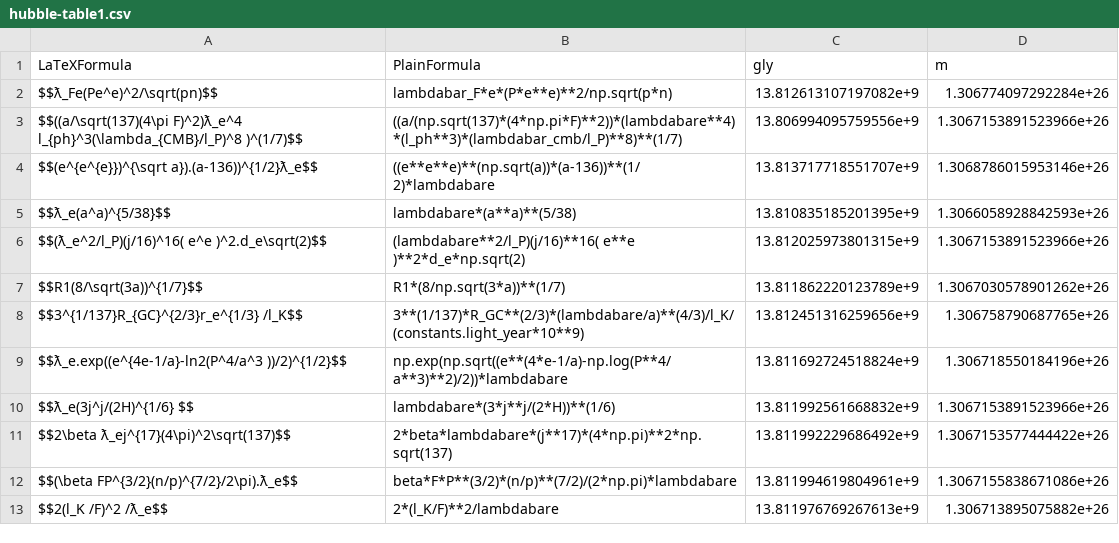
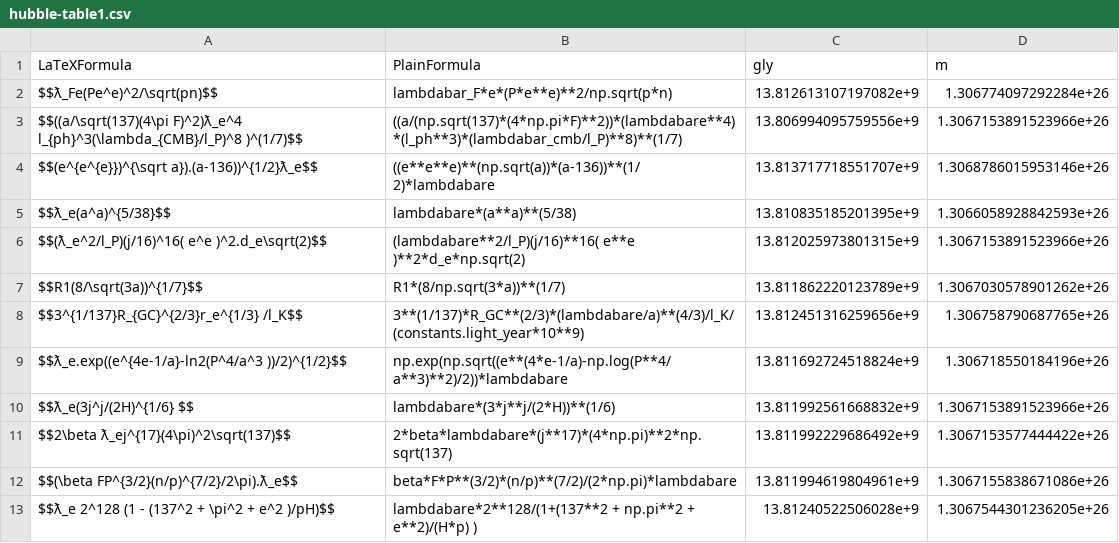
Before and after one commit to LaGuer/hubble-table, a CSV file: hubble-table1.csv, drawn as a sheet; removed rows and columns are numbered as before the commit, all else as after; the diff names each change by its address in the sheet, - before the commit and + after, or states it on an @@ line.

Commit message:
Update hubble-table1.csv

```diff
--- a/hubble-table1.csv
+++ b/hubble-table1.csv
-row 13: $$2(l_K /F)^2 /ƛ_e$$ | 2*(l_K/F)**2/lambdabare | 13.811976769267613e+9 | 1.306713895075882e+26
+row 13: $$ƛ_e 2^128 (1 - (137^2 + \pi^2 + e^2 )/pH)$$ | lambdabare*2**128/(1+(137**2 + np.pi**2 + e**2)/(H*p) ) | 13.81240522506028e+9 | 1.3067544301236205e+26
```
